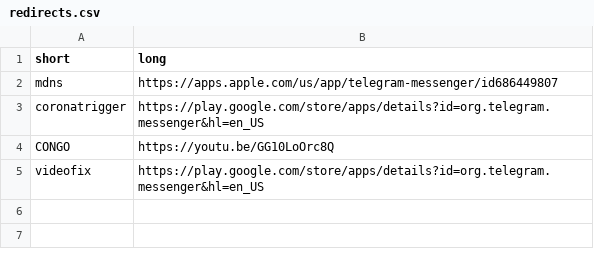
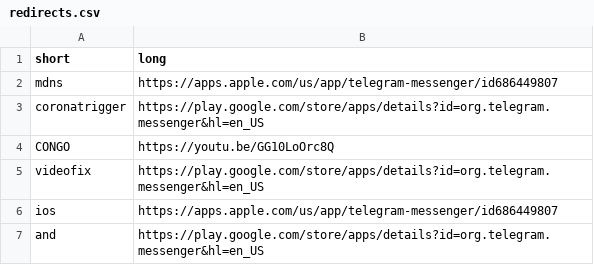
Before and after one commit to abuchachos/be.dam.cool, a CSV file: redirects.csv, drawn as a sheet.

Commit message:
Update redirects.csv
Added and, ios

```diff
--- a/redirects.csv
+++ b/redirects.csv
@@ -5 +5,3 @@ CONGO,https://youtu.be/GG10LoOrc8Q
 videofix,https://play.google.com/store/apps/details?id=org.telegram.messenger&hl=en_US
+ios,https://apps.apple.com/us/app/telegram-messenger/id686449807
+and,https://play.google.com/store/apps/details?id=org.telegram.messenger&hl=en_US
```
